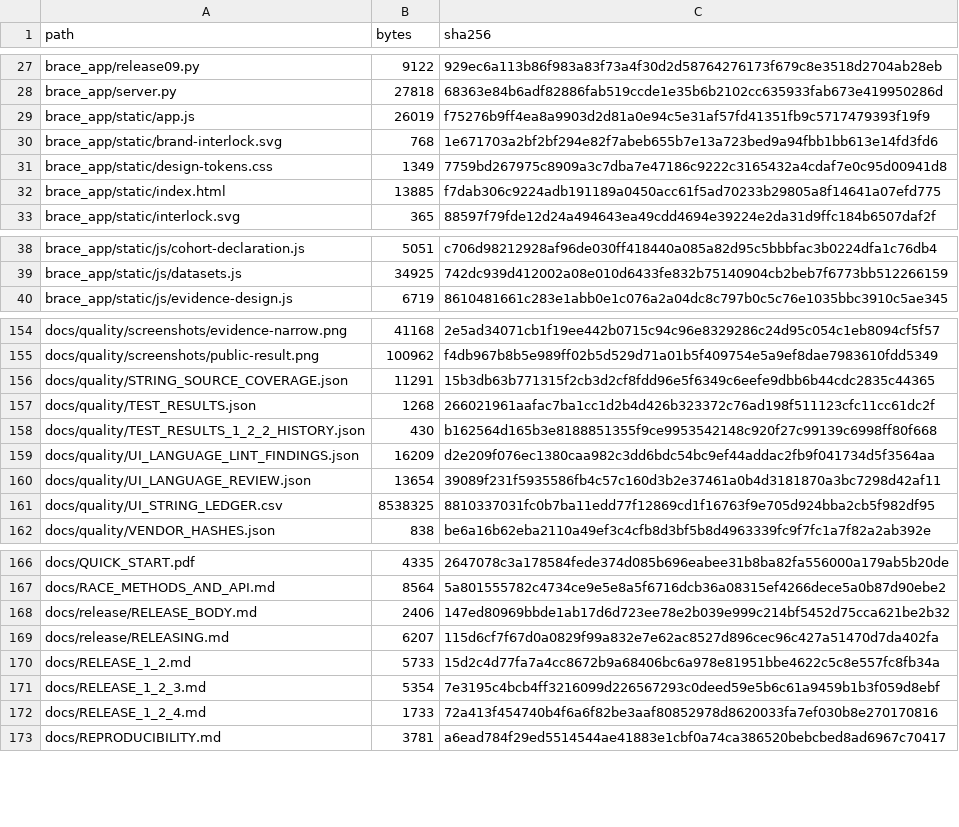
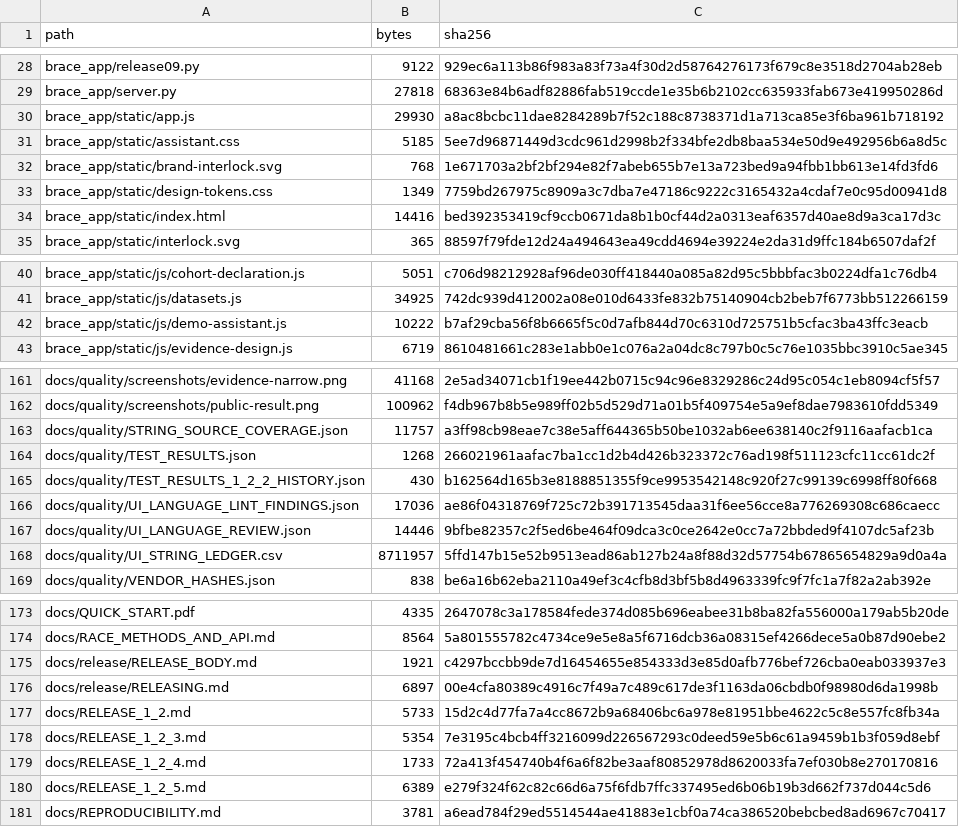
Before and after one commit to hasan-bukhari-dev/BRACE, a CSV file: packaging/source-manifest.csv, drawn as a sheet; only a part is shown, gaps mark what is left out; the diff covers the shown part only.

Commit message:
Prepare BRACE 1.2.5 workbench and guided assistant; materialize exact reviewed inventories

```diff
--- a/packaging/source-manifest.csv
+++ b/packaging/source-manifest.csv
@@ -28,6 +29,7 @@ brace_app/release09.py,9122,929ec6a113b86f983a83f73a4f30d2d58764276173f679c8e351
 brace_app/server.py,27818,68363e84b6adf82886fab519ccde1e35b6b2102cc635933fab673e419950286d
-brace_app/static/app.js,26019,f75276b9ff4ea8a9903d2d81a0e94c5e31af57fd41351fb9c5717479393f19f9
+brace_app/static/app.js,29930,a8ac8bcbc11dae8284289b7f52c188c8738371d1a713ca85e3f6ba961b718192
+brace_app/static/assistant.css,5185,5ee7d96871449d3cdc961d2998b2f334bfe2db8baa534e50d9e492956b6a8d5c
 brace_app/static/brand-interlock.svg,768,1e671703a2bf2bf294e82f7abeb655b7e13a723bed9a94fbb1bb613e14fd3fd6
 brace_app/static/design-tokens.css,1349,7759bd267975c8909a3c7dba7e47186c9222c3165432a4cdaf7e0c95d00941d8
-brace_app/static/index.html,13885,f7dab306c9224adb191189a0450acc61f5ad70233b29805a8f14641a07efd775
+brace_app/static/index.html,14416,bed392353419cf9ccb0671da8b1b0cf44d2a0313eaf6357d40ae8d9a3ca17d3c
 brace_app/static/interlock.svg,365,88597f79fde12d24a494643ea49cdd4694e39224e2da31d9ffc184b6507daf2f
@@ -39,2 +41,3 @@ brace_app/static/js/cohort-declaration.js,5051,c706d98212928af96de030ff418440a08
 brace_app/static/js/datasets.js,34925,742dc939d412002a08e010d6433fe832b75140904cb2beb7f6773bb512266159
+brace_app/static/js/demo-assistant.js,10222,b7af29cba56f8b6665f5c0d7afb844d70c6310d725751b5cfac3ba43ffc3eacb
 brace_app/static/js/evidence-design.js,6719,8610481661c283e1abb0e1c076a2a04dc8c797b0c5c76e1035bbc3910c5ae345
@@ -155,8 +162,8 @@ docs/quality/screenshots/evidence-narrow.png,41168,2e5ad34071cb1f19ee442b0715c94
 docs/quality/screenshots/public-result.png,100962,f4db967b8b5e989ff02b5d529d71a01b5f409754e5a9ef8dae7983610fdd5349
-docs/quality/STRING_SOURCE_COVERAGE.json,11291,15b3db63b771315f2cb3d2cf8fdd96e5f6349c6eefe9dbb6b44cdc2835c44365
+docs/quality/STRING_SOURCE_COVERAGE.json,11757,a3ff98cb98eae7c38e5aff644365b50be1032ab6ee638140c2f9116aafacb1ca
 docs/quality/TEST_RESULTS.json,1268,266021961aafac7ba1cc1d2b4d426b323372c76ad198f511123cfc11cc61dc2f
 docs/quality/TEST_RESULTS_1_2_2_HISTORY.json,430,b162564d165b3e8188851355f9ce9953542148c920f27c99139c6998ff80f668
-docs/quality/UI_LANGUAGE_LINT_FINDINGS.json,16209,d2e209f076ec1380caa982c3dd6bdc54bc9ef44addac2fb9f041734d5f3564aa
-docs/quality/UI_LANGUAGE_REVIEW.json,13654,39089f231f5935586fb4c57c160d3b2e37461a0b4d3181870a3bc7298d42af11
-docs/quality/UI_STRING_LEDGER.csv,8538325,8810337031fc0b7ba11edd77f12869cd1f16763f9e705d924bba2cb5f982df95
+docs/quality/UI_LANGUAGE_LINT_FINDINGS.json,17036,ae86f04318769f725c72b391713545daa31f6ee56cce8a776269308c686caecc
+docs/quality/UI_LANGUAGE_REVIEW.json,14446,9bfbe82357c2f5ed6be464f09dca3c0ce2642e0cc7a72bbded9f4107dc5af23b
+docs/quality/UI_STRING_LEDGER.csv,8711957,5ffd147b15e52b9513ead86ab127b24a8f88d32d57754b67865654829a9d0a4a
 docs/quality/VENDOR_HASHES.json,838,be6a16b62eba2110a49ef3c4cfb8d3bf5b8d4963339fc9f7fc1a7f82a2ab392e
@@ -167,4 +174,4 @@ docs/QUICK_START.pdf,4335,2647078c3a178584fede374d085b696eabee31b8ba82fa556000a1
 docs/RACE_METHODS_AND_API.md,8564,5a801555782c4734ce9e5e8a5f6716dcb36a08315ef4266dece5a0b87d90ebe2
-docs/release/RELEASE_BODY.md,2406,147ed80969bbde1ab17d6d723ee78e2b039e999c214bf5452d75cca621be2b32
-docs/release/RELEASING.md,6207,115d6cf7f67d0a0829f99a832e7e62ac8527d896cec96c427a51470d7da402fa
+docs/release/RELEASE_BODY.md,1921,c4297bccbb9de7d16454655e854333d3e85d0afb776bef726cba0eab033937e3
+docs/release/RELEASING.md,6897,00e4cfa80389c4916c7f49a7c489c617de3f1163da06cbdb0f98980d6da1998b
 docs/RELEASE_1_2.md,5733,15d2c4d77fa7a4cc8672b9a68406bc6a978e81951bbe4622c5c8e557fc8fb34a
@@ -172,2 +179,3 @@ docs/RELEASE_1_2_3.md,5354,7e3195c4bcb4ff3216099d226567293c0deed59e5b6c61a9459b1
 docs/RELEASE_1_2_4.md,1733,72a413f454740b4f6a6f82be3aaf80852978d8620033fa7ef030b8e270170816
+docs/RELEASE_1_2_5.md,6389,e279f324f62c82c66d6a75f6fdb7ffc337495ed6b06b19b3d662f737d044c5d6
 docs/REPRODUCIBILITY.md,3781,a6ead784f29ed5514544ae41883e1cbf0a74ca386520bebcbed8ad6967c70417
```
Also changed, not shown: 6 added rows and 7 edited cells elsewhere in this file, 22 other files.
